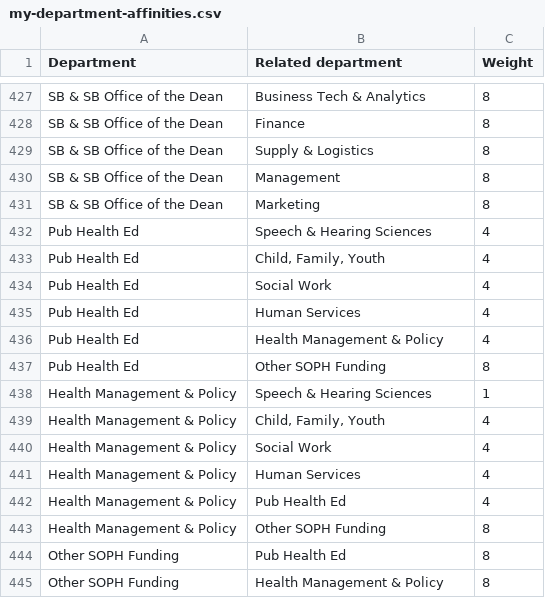
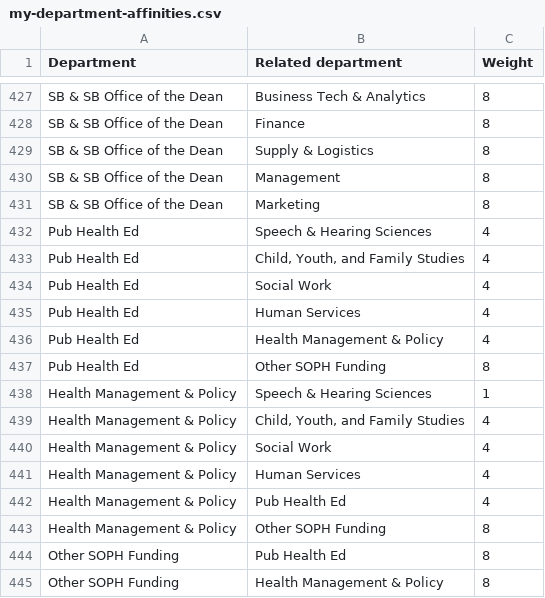
Before and after one commit to rbbass/TFCRE-College-Selector-Web, a CSV file: Input Files/my-department-affinities.csv, drawn as a sheet; only a part is shown, gaps mark what is left out; the diff covers the shown part only.

```diff
--- a/Input Files/my-department-affinities.csv
+++ b/Input Files/my-department-affinities.csv
@@ -432,3 +432,3 @@ SB & SB Office of the Dean,Marketing,8
 Pub Health Ed,Speech & Hearing Sciences,4
-Pub Health Ed,"Child, Family, Youth",4
+Pub Health Ed,"Child, Youth, and Family Studies",4
 Pub Health Ed,Social Work,4
@@ -438,3 +438,3 @@ Pub Health Ed,Other SOPH Funding,8
 Health Management & Policy,Speech & Hearing Sciences,1
-Health Management & Policy,"Child, Family, Youth",4
+Health Management & Policy,"Child, Youth, and Family Studies",4
 Health Management & Policy,Social Work,4
```
Also changed, not shown: 12 edited cells elsewhere in this file, 1 other file.
